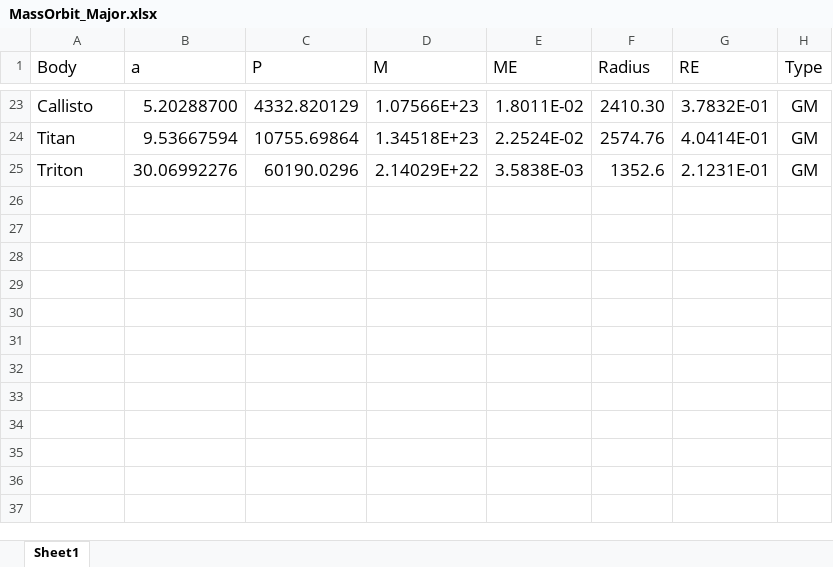
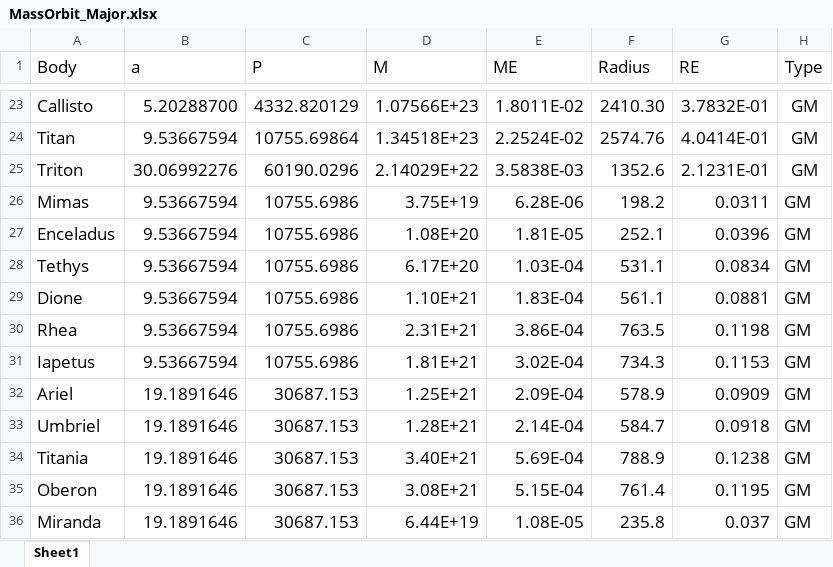
Before and after one commit to rwpogge/TeachingGraphics, an Excel workbook: Exoplanets/MassOrbit_Major.xlsx, sheet Sheet1, drawn as a sheet; only a part is shown, gaps mark what is left out; values as stored, in another font and other column widths than the file's, no borders; the diff names each change by its address in the sheet, - before the commit and + after, or states it on an @@ line.

Commit message:
more stars and moons
Updated to include large moons that overlap with the dwarf planets and dp candidates, and add exoplanet host stars masses and radii from Chen & Kipping 2017

```diff
--- a/Exoplanets/MassOrbit_Major.xlsx (sheet Sheet1)
+++ b/Exoplanets/MassOrbit_Major.xlsx (sheet Sheet1)
+row 26: Mimas | 9.53667594 | 10755.6986 | 3.75E+19 | 6.28E-06 | 198.2 | 0.0311 | GM
+row 27: Enceladus | 9.53667594 | 10755.6986 | 1.08E+20 | 1.81E-05 | 252.1 | 0.0396 | GM
+row 28: Tethys | 9.53667594 | 10755.6986 | 6.17E+20 | 1.03E-04 | 531.1 | 0.0834 | GM
+row 29: Dione | 9.53667594 | 10755.6986 | 1.10E+21 | 1.83E-04 | 561.1 | 0.0881 | GM
+row 30: Rhea | 9.53667594 | 10755.6986 | 2.31E+21 | 3.86E-04 | 763.5 | 0.1198 | GM
+row 31: Iapetus | 9.53667594 | 10755.6986 | 1.81E+21 | 3.02E-04 | 734.3 | 0.1153 | GM
+row 32: Ariel | 19.1891646 | 30687.153 | 1.25E+21 | 2.09E-04 | 578.9 | 0.0909 | GM
+row 33: Umbriel | 19.1891646 | 30687.153 | 1.28E+21 | 2.14E-04 | 584.7 | 0.0918 | GM
+row 34: Titania | 19.1891646 | 30687.153 | 3.40E+21 | 5.69E-04 | 788.9 | 0.1238 | GM
+row 35: Oberon | 19.1891646 | 30687.153 | 3.08E+21 | 5.15E-04 | 761.4 | 0.1195 | GM
+row 36: Miranda | 19.1891646 | 30687.153 | 6.44E+19 | 1.08E-05 | 235.8 | 0.037 | GM
```
Also changed, not shown: 3 other files.
